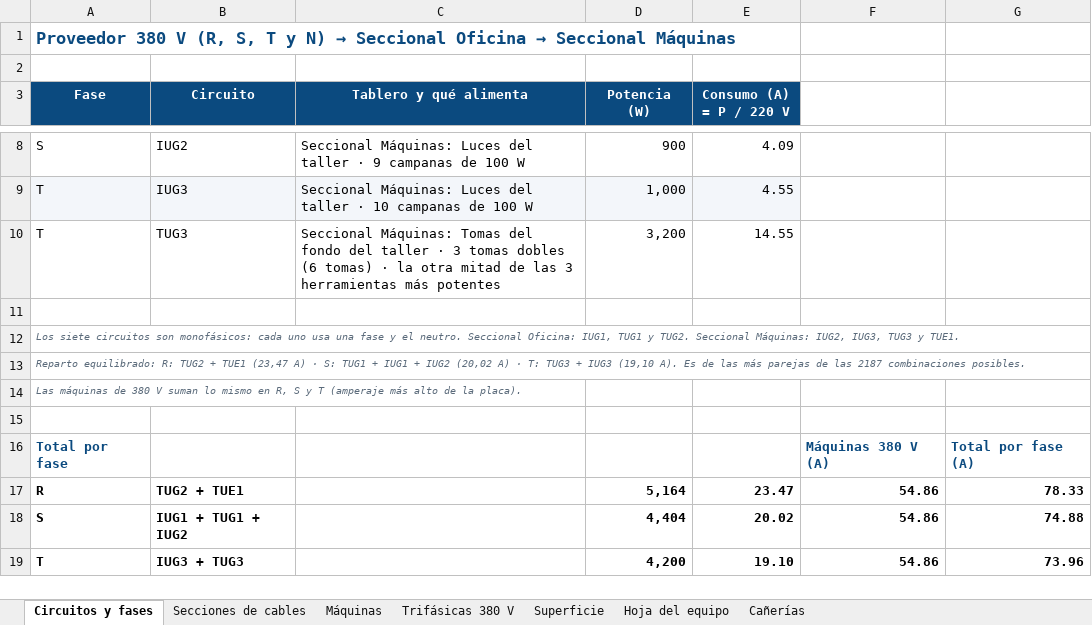
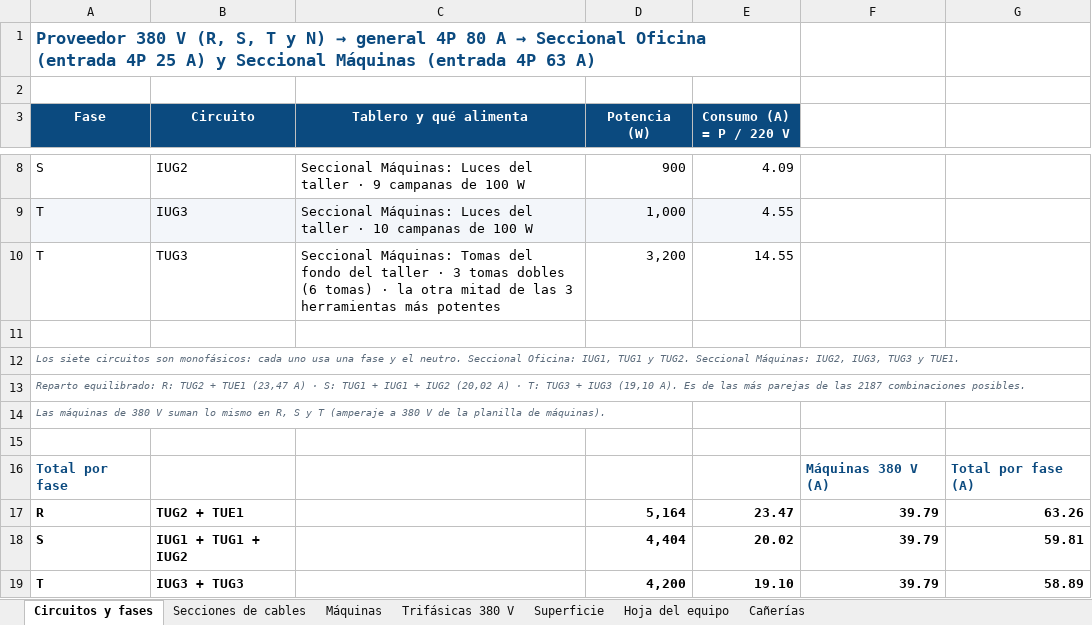
Before and after one commit to dicarlantoniooctavio-create/carpinteria-vortex, an Excel workbook: PRINCIPAL/04_Web/archivos/Secciones_y_Circuitos_Vortex.xlsx, sheet Circuitos y fases, drawn as a sheet; only a part is shown, gaps mark what is left out; values as stored, in another font and other column widths than the file's, no borders; the diff names each change by its address in the sheet, - before the commit and + after, or states it on an @@ line.

Commit message:
Rubros del presupuesto en la web y planilla de secciones con los datos nuevos
- Web: barras de materiales por rubro con el cómputo actual y tamaños de descarga
- Secciones y circuitos: máquinas a 380 V de la planilla nueva, línea al taller 4 x 25 mm² con térmica 63 A

```diff
--- a/PRINCIPAL/04_Web/archivos/Secciones_y_Circuitos_Vortex.xlsx (sheet Circuitos y fases)
+++ b/PRINCIPAL/04_Web/archivos/Secciones_y_Circuitos_Vortex.xlsx (sheet Circuitos y fases)
@@ A1 (Fase): …N) → Seccional Oficina → Seccional Máquinas → …N) → general 4P 80 A → Seccional Oficina (entrada 4P 25 A) y Seccional Máquinas (entrada 4P 63 A) @@
-A14 (Fase): …T (amperaje más alto de la placa).
+A14 (Fase): …T (amperaje a 380 V de la planilla de máquinas).
-F17:F19: 54.86
+F17:F19: 39.79
-G17: 78.33
+G17: 63.26
-G18: 74.88
+G18: 59.81
-G19: 73.96
+G19: 58.89
```
Also changed, not shown: sheet Trifásicas 380 V, sheet Secciones de cables, formulas that keep their value, PRINCIPAL/06_Planillas/Secciones_y_Circuitos_Vortex.xlsx, 1 other file.
